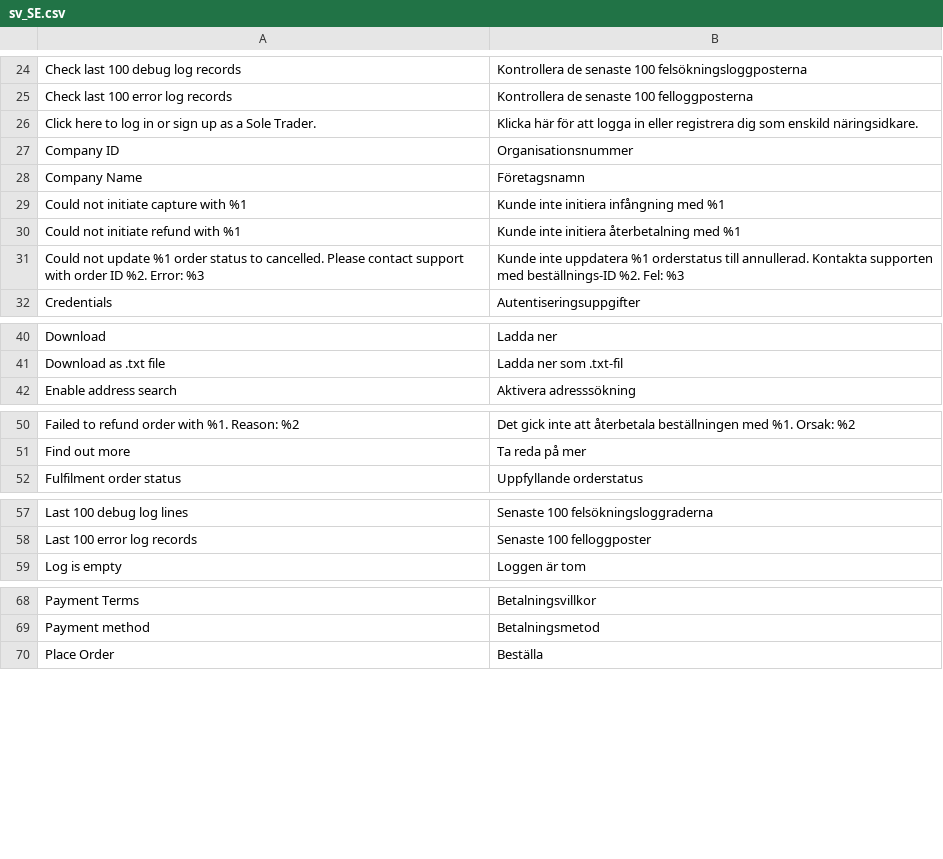
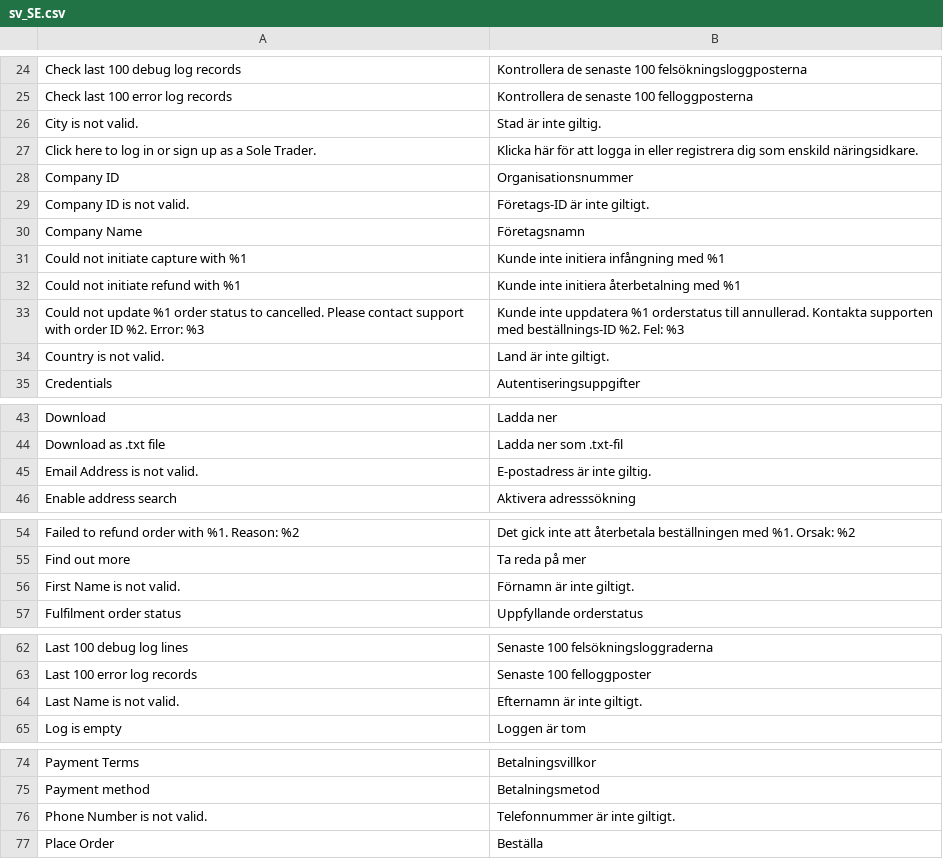
Before and after one commit to two-inc/magento-plugin, a CSV file: i18n/sv_SE.csv, drawn as a sheet; only a part is shown, gaps mark what is left out; the diff covers the shown part only; the diff names each change by its address in the sheet, - before the commit and + after, or states it on an @@ line.

Commit message:
ABN-40/chore: Updated translations based on ABN feedback ticket

```diff
--- a/i18n/sv_SE.csv
+++ b/i18n/sv_SE.csv
+row 26: City is not valid. | Stad är inte giltig.
+row 29: Company ID is not valid. | Företags-ID är inte giltigt.
+row 34: Country is not valid. | Land är inte giltigt.
+row 45: Email Address is not valid. | E-postadress är inte giltig.
+row 56: First Name is not valid. | Förnamn är inte giltigt.
+row 64: Last Name is not valid. | Efternamn är inte giltigt.
+row 76: Phone Number is not valid. | Telefonnummer är inte giltigt.
```
Also changed, not shown: 2 added rows elsewhere in this file, i18n/en_US.csv, i18n/nb_NO.csv, 2 other files.
